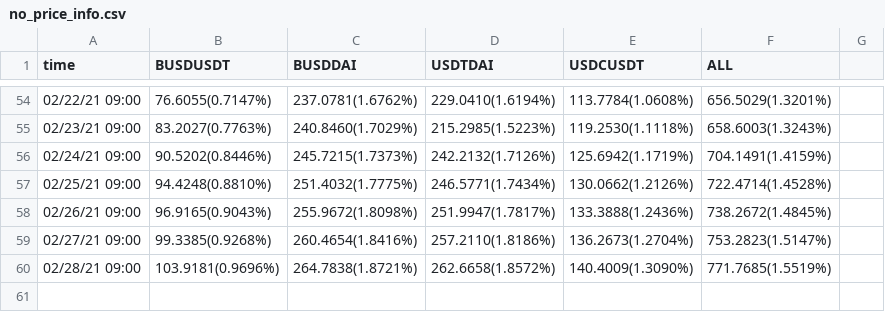
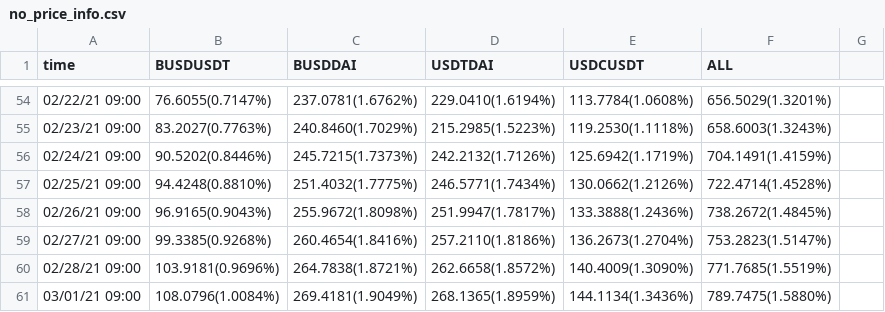
Before and after one commit to marrvosal5566/Binance_Futures_python, a CSV file: liquid/no_price_info.csv, drawn as a sheet; only a part is shown, gaps mark what is left out; the diff names each change by its address in the sheet, - before the commit and + after, or states it on an @@ line.

```diff
--- a/liquid/no_price_info.csv
+++ b/liquid/no_price_info.csv
+row 61: 03/01/21 09:00 | 108.0796(1.0084%) | 269.4181(1.9049%) | 268.1365(1.8959%) | 144.1134(1.3436%) | 789.7475(1.5880%)
```
Also changed, not shown: liquid/info.csv.
